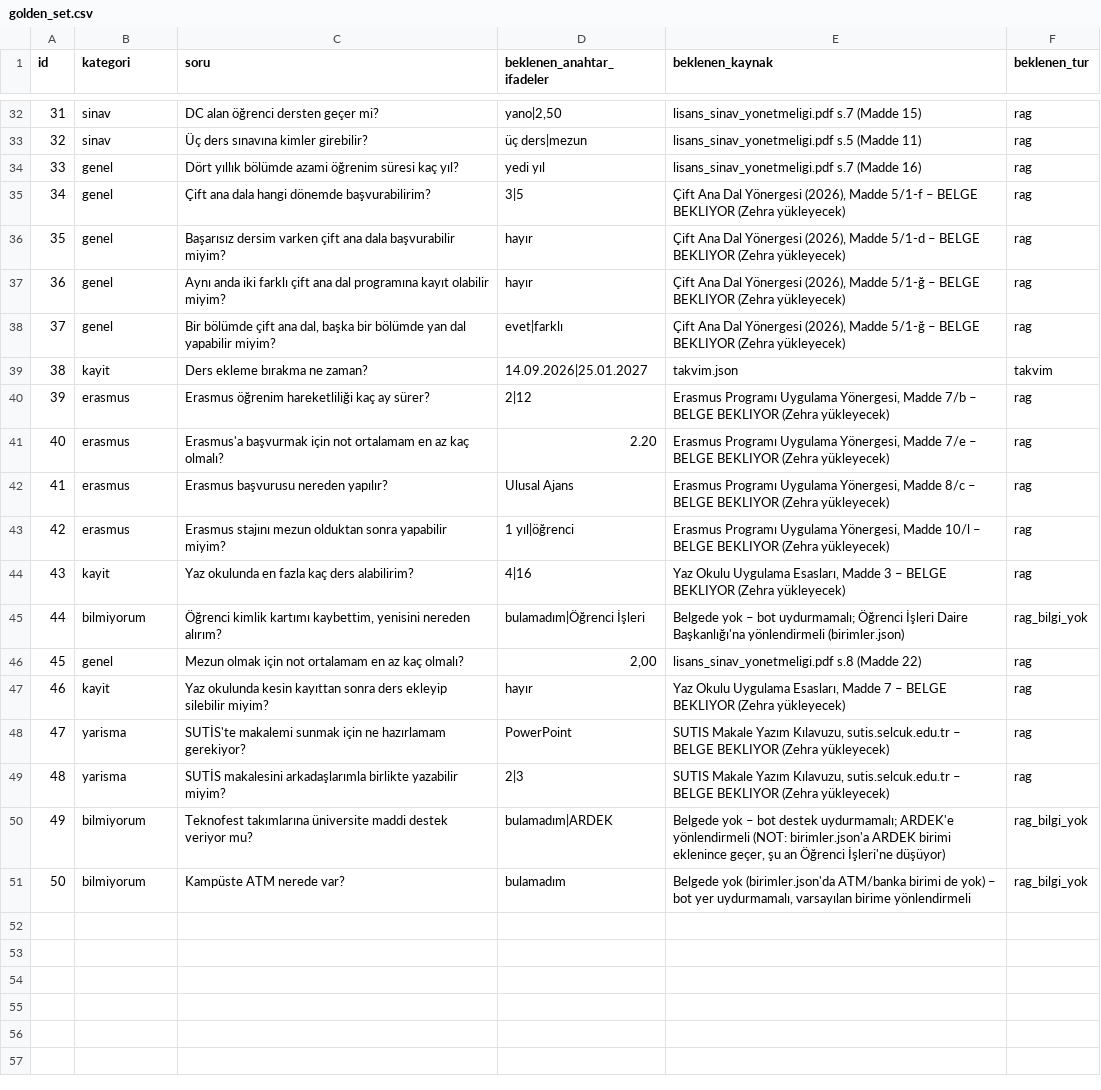
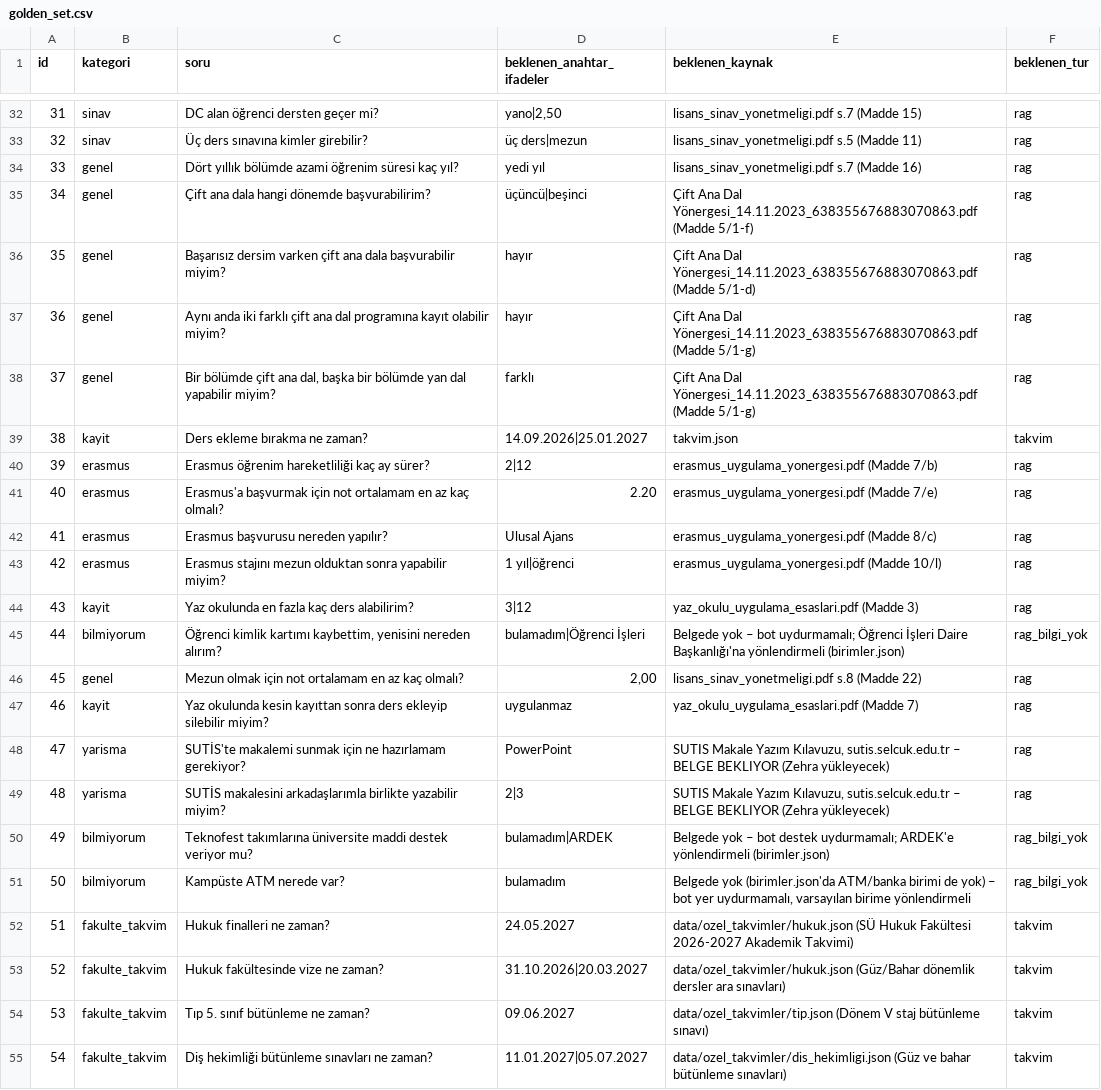
Before and after one commit to sln2534/selcuk-kampus-asistani, a CSV file: eval/golden_set.csv, drawn as a sheet; only a part is shown, gaps mark what is left out; the diff covers the shown part only.

```diff
--- a/eval/golden_set.csv
+++ b/eval/golden_set.csv
@@ -34,18 +34,22 @@ id,kategori,soru,beklenen_anahtar_ifadeler,beklenen_kaynak,beklenen_tur
 33,genel,Dört yıllık bölümde azami öğrenim süresi kaç yıl?,yedi yıl,lisans_sinav_yonetmeligi.pdf s.7 (Madde 16),rag
-34,genel,Çift ana dala hangi dönemde başvurabilirim?,3|5,"Çift Ana Dal Yönergesi (2026), Madde 5/1-f – BELGE BEKLIYOR (Zehra yükleyecek)",rag
-35,genel,Başarısız dersim varken çift ana dala başvurabilir miyim?,hayır,"Çift Ana Dal Yönergesi (2026), Madde 5/1-d – BELGE BEKLIYOR (Zehra yükleyecek)",rag
-36,genel,Aynı anda iki farklı çift ana dal programına kayıt olabilir miyim?,hayır,"Çift Ana Dal Yönergesi (2026), Madde 5/1-ğ – BELGE BEKLIYOR (Zehra yükleyecek)",rag
-37,genel,"Bir bölümde çift ana dal, başka bir bölümde yan dal yapabilir miyim?",evet|farklı,"Çift Ana Dal Yönergesi (2026), Madde 5/1-ğ – BELGE BEKLIYOR (Zehra yükleyecek)",rag
+34,genel,Çift ana dala hangi dönemde başvurabilirim?,üçüncü|beşinci,Çift Ana Dal Yönergesi_14.11.2023_638355676883070863.pdf (Madde 5/1-f),rag
+35,genel,Başarısız dersim varken çift ana dala başvurabilir miyim?,hayır,Çift Ana Dal Yönergesi_14.11.2023_638355676883070863.pdf (Madde 5/1-d),rag
+36,genel,Aynı anda iki farklı çift ana dal programına kayıt olabilir miyim?,hayır,Çift Ana Dal Yönergesi_14.11.2023_638355676883070863.pdf (Madde 5/1-g),rag
+37,genel,"Bir bölümde çift ana dal, başka bir bölümde yan dal yapabilir miyim?",farklı,Çift Ana Dal Yönergesi_14.11.2023_638355676883070863.pdf (Madde 5/1-g),rag
 38,kayit,Ders ekleme bırakma ne zaman?,14.09.2026|25.01.2027,takvim.json,takvim
-39,erasmus,Erasmus öğrenim hareketliliği kaç ay sürer?,2|12,"Erasmus Programı Uygulama Yönergesi, Madde 7/b – BELGE BEKLIYOR (Zehra yükleyecek)",rag
-40,erasmus,Erasmus'a başvurmak için not ortalamam en az kaç olmalı?,2.20,"Erasmus Programı Uygulama Yönergesi, Madde 7/e – BELGE BEKLIYOR (Zehra yükleyecek)",rag
-41,erasmus,Erasmus başvurusu nereden yapılır?,Ulusal Ajans,"Erasmus Programı Uygulama Yönergesi, Madde 8/c – BELGE BEKLIYOR (Zehra yükleyecek)",rag
-42,erasmus,Erasmus stajını mezun olduktan sonra yapabilir miyim?,1 yıl|öğrenci,"Erasmus Programı Uygulama Yönergesi, Madde 10/l – BELGE BEKLIYOR (Zehra yükleyecek)",rag
-43,kayit,Yaz okulunda en fazla kaç ders alabilirim?,4|16,"Yaz Okulu Uygulama Esasları, Madde 3 – BELGE BEKLIYOR (Zehra yükleyecek)",rag
+39,erasmus,Erasmus öğrenim hareketliliği kaç ay sürer?,2|12,erasmus_uygulama_yonergesi.pdf (Madde 7/b),rag
+40,erasmus,Erasmus'a başvurmak için not ortalamam en az kaç olmalı?,2.20,erasmus_uygulama_yonergesi.pdf (Madde 7/e),rag
+41,erasmus,Erasmus başvurusu nereden yapılır?,Ulusal Ajans,erasmus_uygulama_yonergesi.pdf (Madde 8/c),rag
+42,erasmus,Erasmus stajını mezun olduktan sonra yapabilir miyim?,1 yıl|öğrenci,erasmus_uygulama_yonergesi.pdf (Madde 10/l),rag
+43,kayit,Yaz okulunda en fazla kaç ders alabilirim?,3|12,yaz_okulu_uygulama_esaslari.pdf (Madde 3),rag
 44,bilmiyorum,"Öğrenci kimlik kartımı kaybettim, yenisini nereden alırım?",bulamadım|Öğrenci İşleri,Belgede yok – bot uydurmamalı; Öğrenci İşleri Daire Başkanlığı'na yönlendirmeli (birimler.json),rag_bilgi_yok
 45,genel,Mezun olmak için not ortalamam en az kaç olmalı?,"2,00",lisans_sinav_yonetmeligi.pdf s.8 (Madde 22),rag
-46,kayit,Yaz okulunda kesin kayıttan sonra ders ekleyip silebilir miyim?,hayır,"Yaz Okulu Uygulama Esasları, Madde 7 – BELGE BEKLIYOR (Zehra yükleyecek)",rag
+46,kayit,Yaz okulunda kesin kayıttan sonra ders ekleyip silebilir miyim?,uygulanmaz,yaz_okulu_uygulama_esaslari.pdf (Madde 7),rag
 47,yarisma,SUTİS'te makalemi sunmak için ne hazırlamam gerekiyor?,PowerPoint,"SUTIS Makale Yazım Kılavuzu, sutis.selcuk.edu.tr – BELGE BEKLIYOR (Zehra yükleyecek)",rag
 48,yarisma,SUTİS makalesini arkadaşlarımla birlikte yazabilir miyim?,2|3,"SUTIS Makale Yazım Kılavuzu, sutis.selcuk.edu.tr – BELGE BEKLIYOR (Zehra yükleyecek)",rag
-49,bilmiyorum,Teknofest takımlarına üniversite maddi destek veriyor mu?,bulamadım|ARDEK,"Belgede yok – bot destek uydurmamalı; ARDEK'e yönlendirmeli (NOT: birimler.json'a ARDEK birimi eklenince geçer, şu an Öğrenci İşleri'ne düşüyor)",rag_bilgi_yok
+49,bilmiyorum,Teknofest takımlarına üniversite maddi destek veriyor mu?,bulamadım|ARDEK,Belgede yok – bot destek uydurmamalı; ARDEK'e yönlendirmeli (birimler.json),rag_bilgi_yok
 50,bilmiyorum,Kampüste ATM nerede var?,bulamadım,"Belgede yok (birimler.json'da ATM/banka birimi de yok) – bot yer uydurmamalı, varsayılan birime yönlendirmeli",rag_bilgi_yok
+51,fakulte_takvim,Hukuk finalleri ne zaman?,24.05.2027,data/ozel_takvimler/hukuk.json (SÜ Hukuk Fakültesi 2026-2027 Akademik Takvimi),takvim
+52,fakulte_takvim,Hukuk fakültesinde vize ne zaman?,31.10.2026|20.03.2027,data/ozel_takvimler/hukuk.json (Güz/Bahar dönemlik dersler ara sınavları),takvim
+53,fakulte_takvim,Tıp 5. sınıf bütünleme ne zaman?,09.06.2027,data/ozel_takvimler/tip.json (Dönem V staj bütünleme sınavı),takvim
+54,fakulte_takvim,Diş hekimliği bütünleme sınavları ne zaman?,11.01.2027|05.07.2027,data/ozel_takvimler/dis_hekimligi.json (Güz ve bahar bütünleme sınavları),takvim
```
Also changed, not shown: 1 added row, 1 removed row and 15 edited cells elsewhere in this file, 4 other files.
